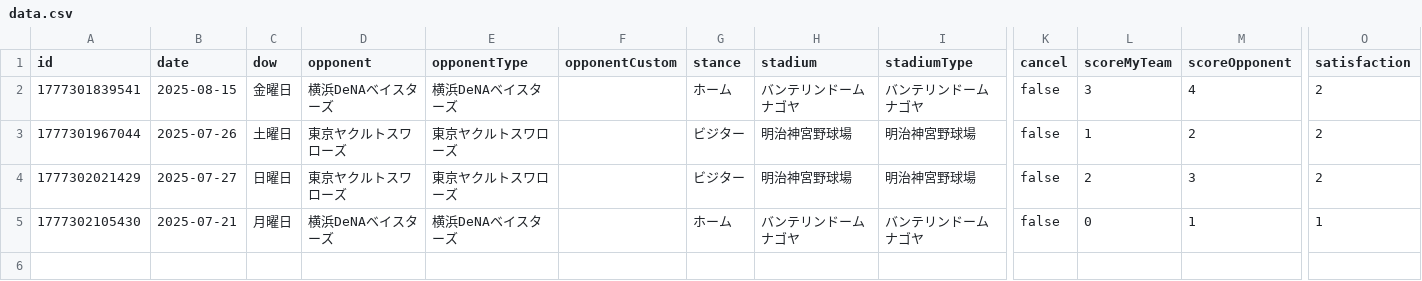
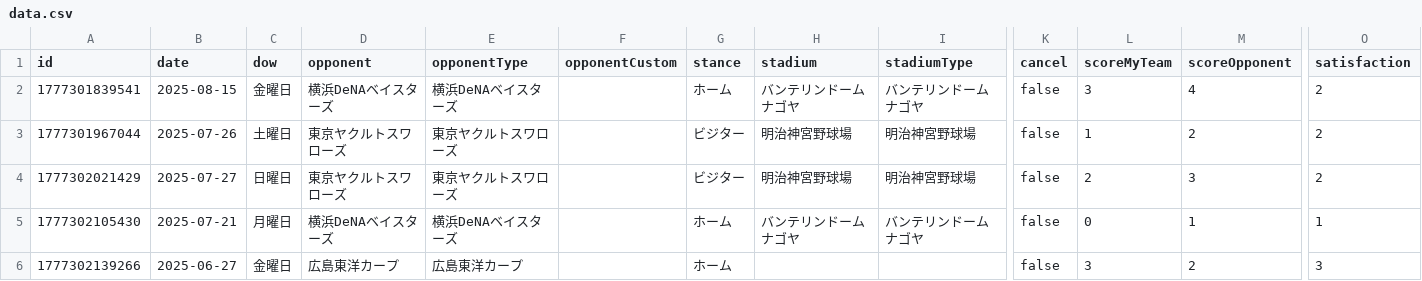
Before and after one commit to TakeshiAihara/baseball_record, a CSV file: data/data.csv, drawn as a sheet; only a part is shown, gaps mark what is left out; rows hold the shown columns only; the diff names each change by its address in the sheet, - before the commit and + after, or states it on an @@ line.

Commit message:
[Baseball App] Add record

```diff
--- a/data/data.csv
+++ b/data/data.csv
+row 6: 1777302139266 | 2025-06-27 | 金曜日 | 広島東洋カープ | 広島東洋カープ |  | ホーム |  |  | false | 3 | 2 | 3
```
